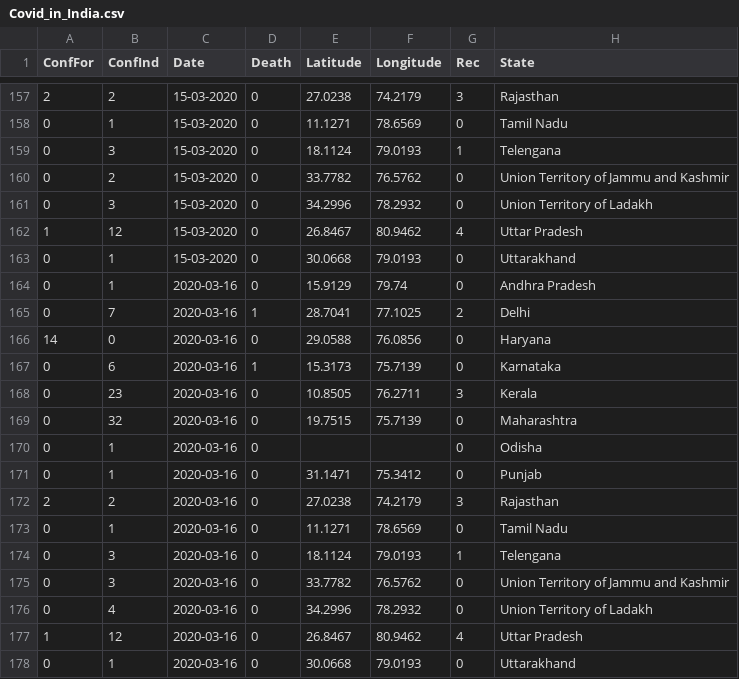
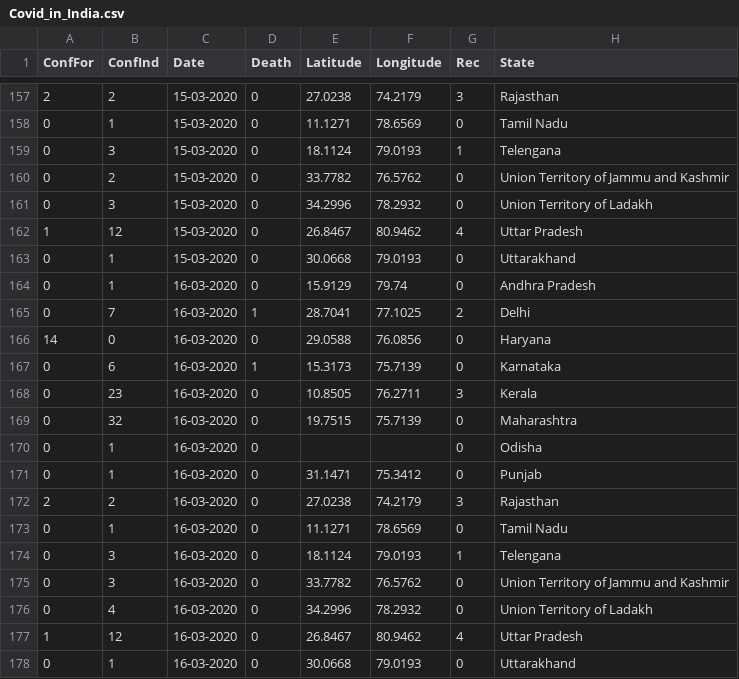
Before and after one commit to hashABCD/covid-in-india, a CSV file: Covid_in_India.csv, drawn as a sheet; only a part is shown, gaps mark what is left out.

Commit message:
updated on 16.03.2020 4:00 pm Date format correction

```diff
--- a/Covid_in_India.csv
+++ b/Covid_in_India.csv
@@ -163,16 +163,16 @@ ConfFor,ConfInd,Date,Death,Latitude,Longitude,Rec,State
 0,1,15-03-2020,0,30.0668,79.0193,0,Uttarakhand
-0,1,2020-03-16,0,15.9129,79.74,0,Andhra Pradesh
-0,7,2020-03-16,1,28.7041,77.1025,2,Delhi
-14,0,2020-03-16,0,29.0588,76.0856,0,Haryana
-0,6,2020-03-16,1,15.3173,75.7139,0,Karnataka
-0,23,2020-03-16,0,10.8505,76.2711,3,Kerala
-0,32,2020-03-16,0,19.7515,75.7139,0,Maharashtra
-0,1,2020-03-16,0,,,0,Odisha
-0,1,2020-03-16,0,31.1471,75.3412,0,Punjab
-2,2,2020-03-16,0,27.0238,74.2179,3,Rajasthan
-0,1,2020-03-16,0,11.1271,78.6569,0,Tamil Nadu
-0,3,2020-03-16,0,18.1124,79.0193,1,Telengana
-0,3,2020-03-16,0,33.7782,76.5762,0,Union Territory of Jammu and Kashmir
-0,4,2020-03-16,0,34.2996,78.2932,0,Union Territory of Ladakh
-1,12,2020-03-16,0,26.8467,80.9462,4,Uttar Pradesh
-0,1,2020-03-16,0,30.0668,79.0193,0,Uttarakhand
+0,1,16-03-2020,0,15.9129,79.74,0,Andhra Pradesh
+0,7,16-03-2020,1,28.7041,77.1025,2,Delhi
+14,0,16-03-2020,0,29.0588,76.0856,0,Haryana
+0,6,16-03-2020,1,15.3173,75.7139,0,Karnataka
+0,23,16-03-2020,0,10.8505,76.2711,3,Kerala
+0,32,16-03-2020,0,19.7515,75.7139,0,Maharashtra
+0,1,16-03-2020,0,,,0,Odisha
+0,1,16-03-2020,0,31.1471,75.3412,0,Punjab
+2,2,16-03-2020,0,27.0238,74.2179,3,Rajasthan
+0,1,16-03-2020,0,11.1271,78.6569,0,Tamil Nadu
+0,3,16-03-2020,0,18.1124,79.0193,1,Telengana
+0,3,16-03-2020,0,33.7782,76.5762,0,Union Territory of Jammu and Kashmir
+0,4,16-03-2020,0,34.2996,78.2932,0,Union Territory of Ladakh
+1,12,16-03-2020,0,26.8467,80.9462,4,Uttar Pradesh
+0,1,16-03-2020,0,30.0668,79.0193,0,Uttarakhand
```
